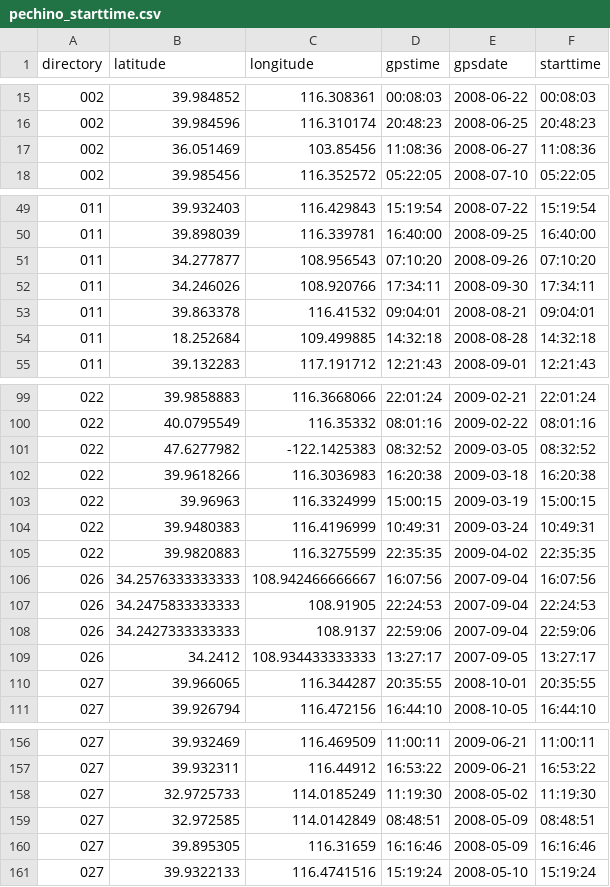
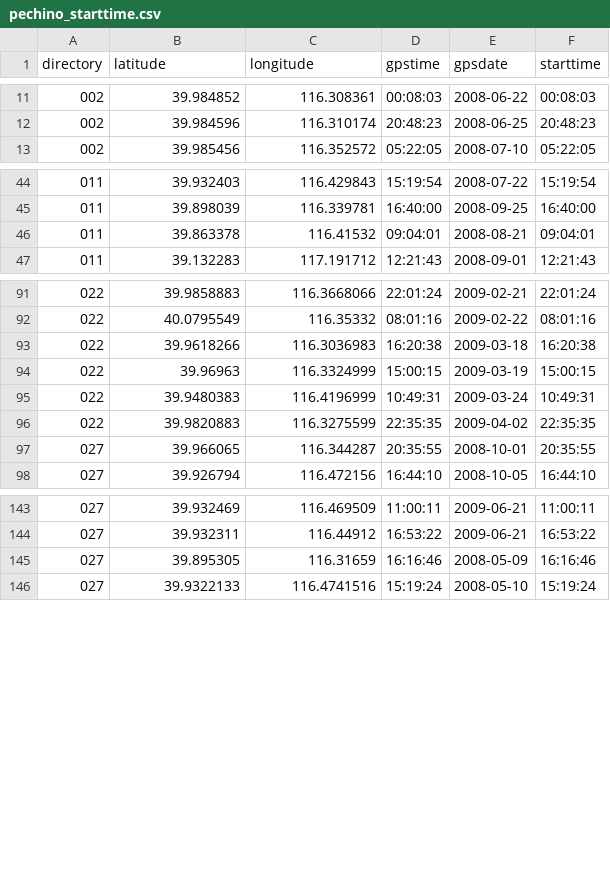
Before and after one commit to azogar/datamining, a CSV file: data/pechino_starttime.csv, drawn as a sheet; only a part is shown, gaps mark what is left out; the diff covers the shown part only.

```diff
--- a/data/pechino_starttime.csv
+++ b/data/pechino_starttime.csv
@@ -16,3 +12,2 @@ directory,latitude,longitude,gpstime,gpsdate,starttime
 002,39.984596,116.310174,20:48:23,2008-06-25,20:48:23
-002,36.051469,103.85456,11:08:36,2008-06-27,11:08:36
 002,39.985456,116.352572,05:22:05,2008-07-10,05:22:05
@@ -50,6 +45,3 @@ directory,latitude,longitude,gpstime,gpsdate,starttime
 011,39.898039,116.339781,16:40:00,2008-09-25,16:40:00
-011,34.277877,108.956543,07:10:20,2008-09-26,07:10:20
-011,34.246026,108.920766,17:34:11,2008-09-30,17:34:11
 011,39.863378,116.41532,09:04:01,2008-08-21,09:04:01
-011,18.252684,109.499885,14:32:18,2008-08-28,14:32:18
 011,39.132283,117.191712,12:21:43,2008-09-01,12:21:43
@@ -100,3 +92,2 @@ directory,latitude,longitude,gpstime,gpsdate,starttime
 022,40.0795549,116.35332,08:01:16,2009-02-22,08:01:16
-022,47.6277982,-122.1425383,08:32:52,2009-03-05,08:32:52
 022,39.9618266,116.3036983,16:20:38,2009-03-18,16:20:38
@@ -105,6 +96,2 @@ directory,latitude,longitude,gpstime,gpsdate,starttime
 022,39.9820883,116.3275599,22:35:35,2009-04-02,22:35:35
-026,34.2576333333333,108.942466666667,16:07:56,2007-09-04,16:07:56
-026,34.2475833333333,108.91905,22:24:53,2007-09-04,22:24:53
-026,34.2427333333333,108.9137,22:59:06,2007-09-04,22:59:06
-026,34.2412,108.934433333333,13:27:17,2007-09-05,13:27:17
 027,39.966065,116.344287,20:35:55,2008-10-01,20:35:55
@@ -157,4 +144,2 @@ directory,latitude,longitude,gpstime,gpsdate,starttime
 027,39.932311,116.44912,16:53:22,2009-06-21,16:53:22
-027,32.9725733,114.0185249,11:19:30,2008-05-02,11:19:30
-027,32.972585,114.0142849,08:48:51,2008-05-09,08:48:51
 027,39.895305,116.31659,16:16:46,2008-05-09,16:16:46
```
Also changed, not shown: 20 removed rows elsewhere in this file, data/pechino_endtime.csv, 4 other files.
